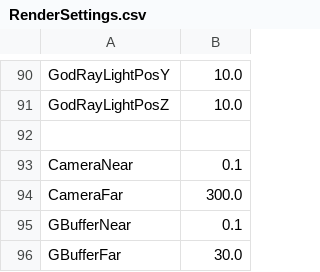
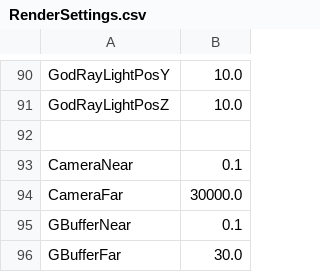
Before and after one commit to bibindon/RedFortressRender, a CSV file: Sample/RenderSettings.csv, drawn as a sheet; only a part is shown, gaps mark what is left out.

```diff
--- a/Sample/RenderSettings.csv
+++ b/Sample/RenderSettings.csv
@@ -93,3 +93,3 @@ GodRayLightPosZ,10.0
 CameraNear,0.1
-CameraFar,300.0
+CameraFar,30000.0
 GBufferNear,0.1
```
Also changed, not shown: 16 other files.
